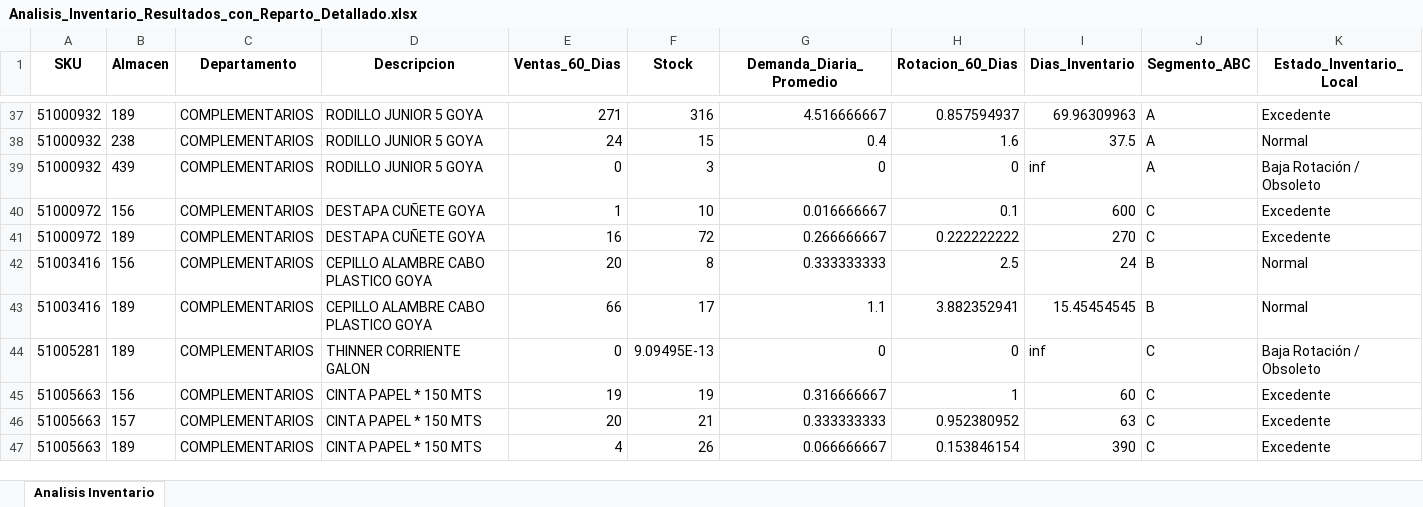
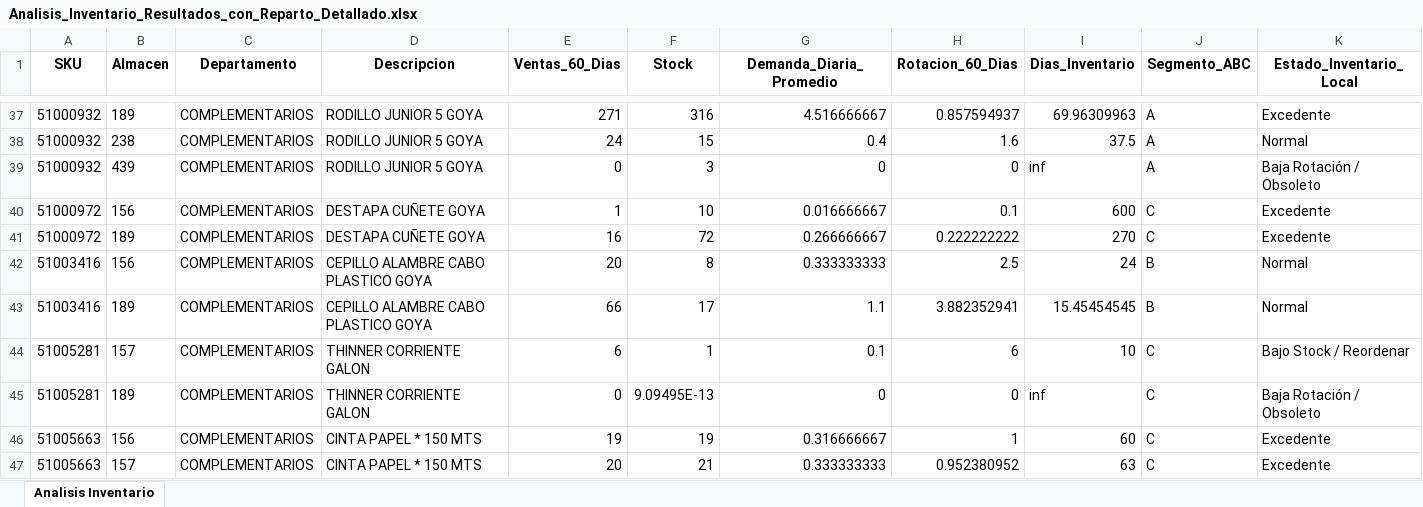
Before and after one commit to DiegoMao201/Rotacion-Iventarios, an Excel workbook: Analisis_Inventario_Resultados_con_Reparto_Detallado.xlsx, sheet Analisis Inventario, drawn as a sheet; only a part is shown, gaps mark what is left out; the shorter side is filled out with more unchanged rows; values as stored, in another font and other column widths than the file's, no borders; rows hold the shown columns only; the diff covers the shown part only; the diff names each change by its address in the sheet, - before the commit and + after, or states it on an @@ line.

```diff
--- a/Analisis_Inventario_Resultados_con_Reparto_Detallado.xlsx (sheet Analisis Inventario)
+++ b/Analisis_Inventario_Resultados_con_Reparto_Detallado.xlsx (sheet Analisis Inventario)
+row 44: 51005281 | 157 | COMPLEMENTARIOS | THINNER CORRIENTE GALON | 6 | 1 | 0.1 | 6 | 10 | C | Bajo Stock / Reordenar
```
Also changed, not shown: 16 added rows, 3 removed rows and 381 edited cells elsewhere in this sheet.
